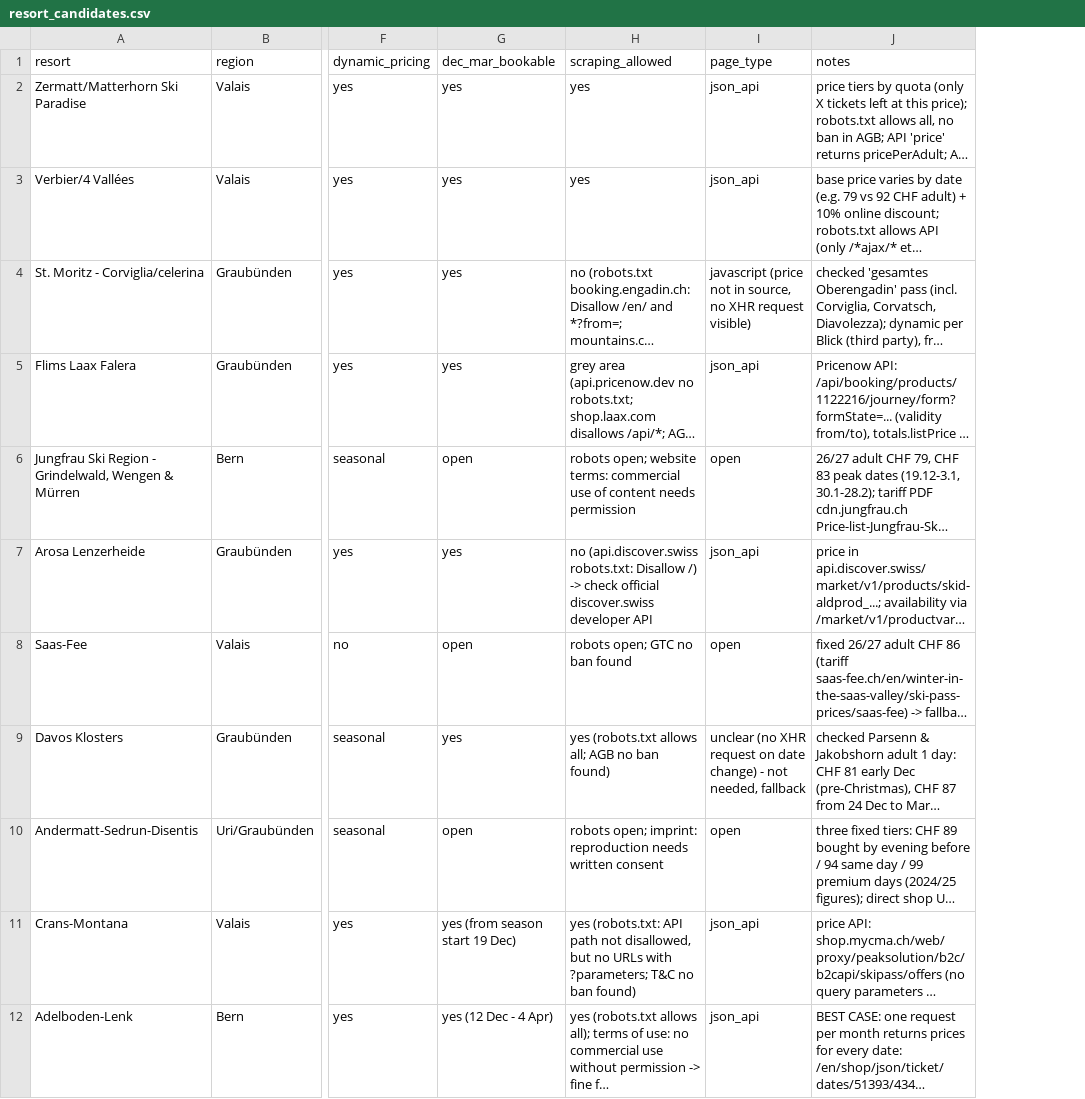
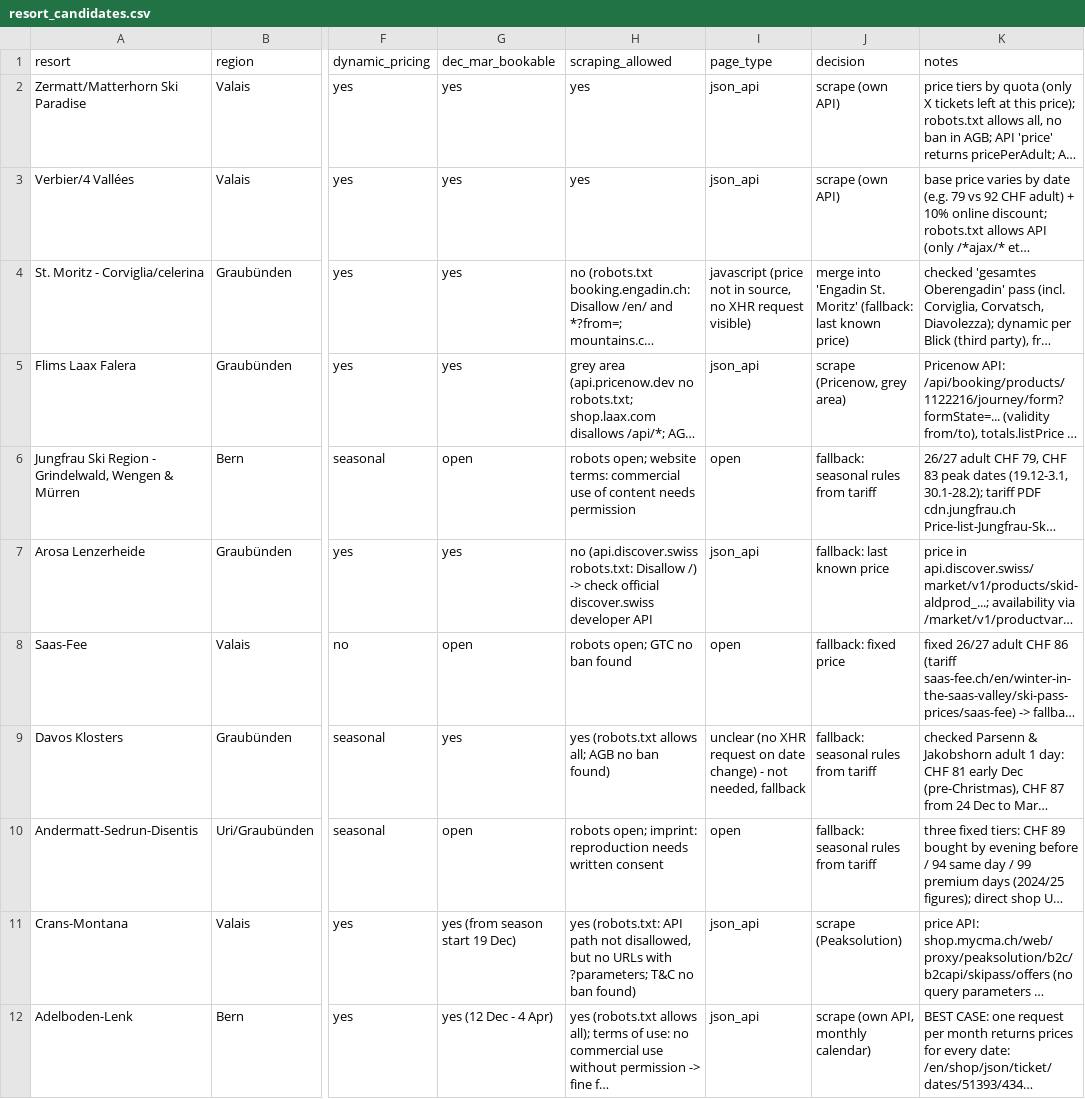
Before and after one commit to DimitriSiegrist/SkiGuru, a CSV file: docs/resort_candidates.csv, drawn as a sheet; only a part is shown, gaps mark what is left out; long unchanged cells end in …; the diff names each change by its address in the sheet, - before the commit and + after, or states it on an @@ line.

Commit message:
Add scraping decision per resort (checklist task 5.4)

```diff
--- a/docs/resort_candidates.csv
+++ b/docs/resort_candidates.csv
+column J (decision), rows 2-12: scrape (own API) | scrape (own API) | merge into 'Engadin St. Moritz' (fallback: last known price) | scrape (Pricenow, grey area) | fallback: seasonal rules from tariff | fallback: last known price | fallback: fixed price | fallback: seasonal rules from tariff | fallback: seasonal rules from tariff | scrape (Peaksolution) | scrape (own API, monthly calendar)
```
